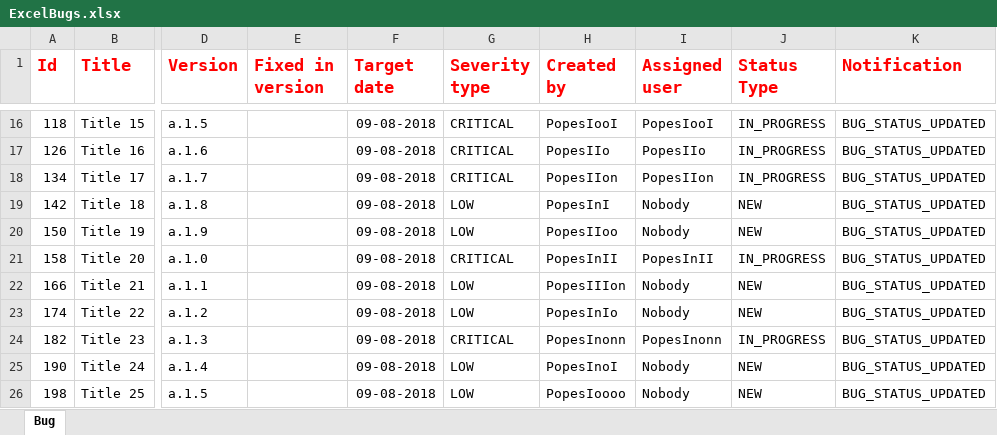
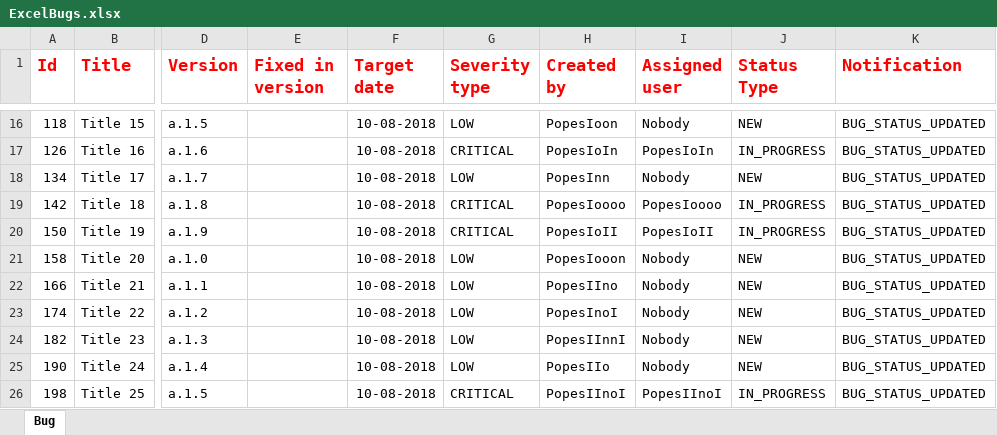
Before and after one commit to gnicoleta/TeamCookies, an Excel workbook: ExcelBugs.xlsx, sheet Bug, drawn as a sheet; only a part is shown, gaps mark what is left out; values as stored, in another font and other column widths than the file's, no borders; the diff covers the shown part only; the diff names each change by its address in the sheet, - before the commit and + after, or states it on an @@ line.

```diff
--- a/ExcelBugs.xlsx (sheet Bug)
+++ b/ExcelBugs.xlsx (sheet Bug)
-F16:F26 (Target date): 09-08-2018
+F16:F26 (Target date): 10-08-2018
-G16 (Severity type): CRITICAL
+G16 (Severity type): LOW
-H16 (Created by): PopesIooI
+H16 (Created by): PopesIoon
-I16 (Assigned user): PopesIooI
+I16 (Assigned user): Nobody
-J16 (Status Type): IN_PROGRESS
+J16 (Status Type): NEW
-H17 (Created by): PopesIIo
+H17 (Created by): PopesIoIn
-I17 (Assigned user): PopesIIo
+I17 (Assigned user): PopesIoIn
-G18 (Severity type): CRITICAL
+G18 (Severity type): LOW
-H18 (Created by): PopesIIon
+H18 (Created by): PopesInn
-I18 (Assigned user): PopesIIon
+I18 (Assigned user): Nobody
-J18 (Status Type): IN_PROGRESS
+J18 (Status Type): NEW
-G19:G20 (Severity type): LOW
+G19:G20 (Severity type): CRITICAL
-H19 (Created by): PopesInI
+H19 (Created by): PopesIoooo
-I19 (Assigned user): Nobody
+I19 (Assigned user): PopesIoooo
-J19:J20 (Status Type): NEW
+J19:J20 (Status Type): IN_PROGRESS
-H20 (Created by): PopesIIoo
+H20 (Created by): PopesIoII
-I20 (Assigned user): Nobody
+I20 (Assigned user): PopesIoII
-G21 (Severity type): CRITICAL
+G21 (Severity type): LOW
-H21 (Created by): PopesInII
+H21 (Created by): PopesIooon
-I21 (Assigned user): PopesInII
+I21 (Assigned user): Nobody
-J21 (Status Type): IN_PROGRESS
+J21 (Status Type): NEW
-H22 (Created by): PopesIIIon
+H22 (Created by): PopesIIno
-H23 (Created by): PopesInIo
+H23 (Created by): PopesInoI
-G24 (Severity type): CRITICAL
+G24 (Severity type): LOW
-H24 (Created by): PopesInonn
+H24 (Created by): PopesIInnI
-I24 (Assigned user): PopesInonn
+I24 (Assigned user): Nobody
-J24 (Status Type): IN_PROGRESS
+J24 (Status Type): NEW
-H25 (Created by): PopesInoI
+H25 (Created by): PopesIIo
-G26 (Severity type): LOW
+G26 (Severity type): CRITICAL
-H26 (Created by): PopesIoooo
+H26 (Created by): PopesIInoI
-I26 (Assigned user): Nobody
+I26 (Assigned user): PopesIInoI
-J26 (Status Type): NEW
+J26 (Status Type): IN_PROGRESS
```
Also changed, not shown: 72 edited cells elsewhere in this sheet, 3 other files.
